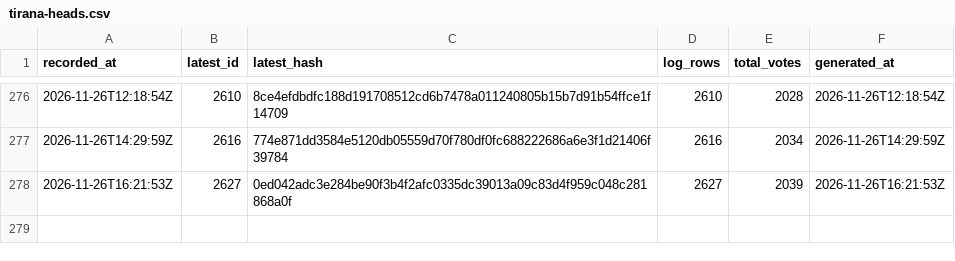
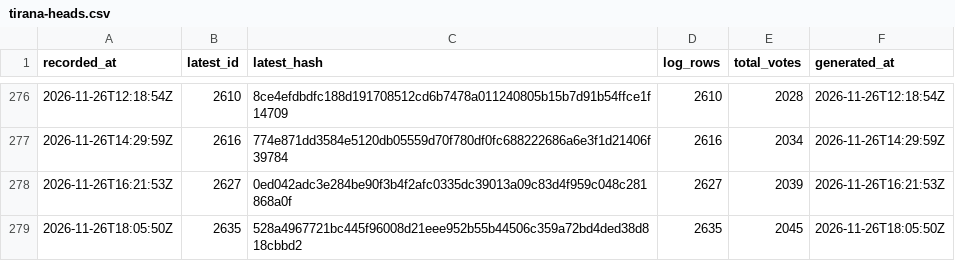
Before and after one commit to listastudentore-afk/lista-studentore-audit, a CSV file: tirana-heads.csv, drawn as a sheet; only a part is shown, gaps mark what is left out; the diff names each change by its address in the sheet, - before the commit and + after, or states it on an @@ line.

```diff
--- a/tirana-heads.csv
+++ b/tirana-heads.csv
+row 279: 2026-11-26T18:05:50Z | 2635 | 528a4967721bc445f96008d21eee952b55b44506c359a72bd4ded38d818cbbd2 | 2635 | 2045 | 2026-11-26T18:05:50Z
```
Also changed, not shown: heads.csv, 1 other file.
